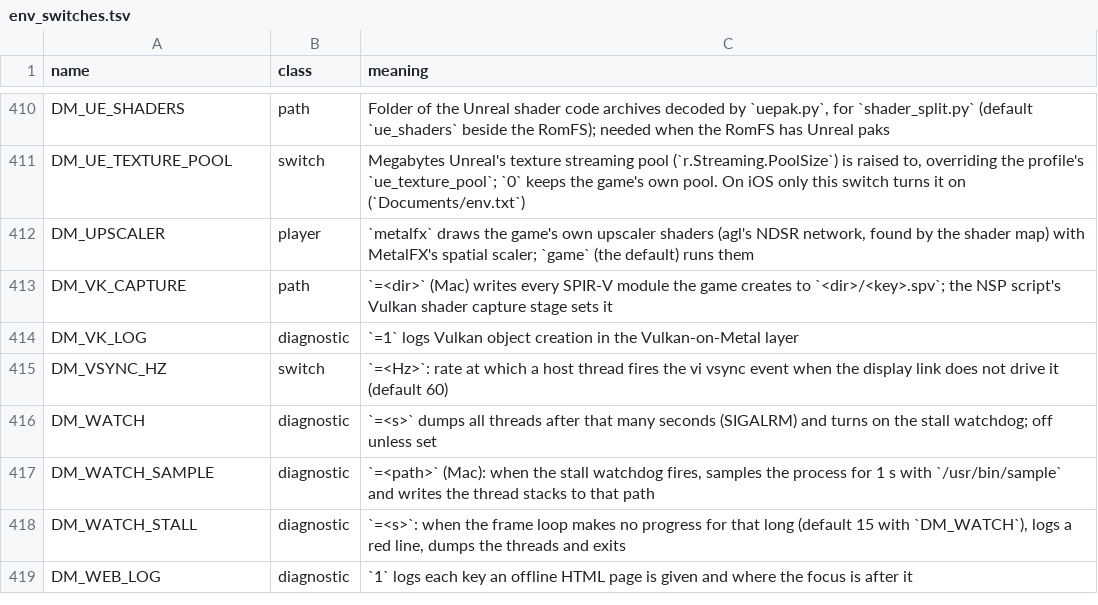
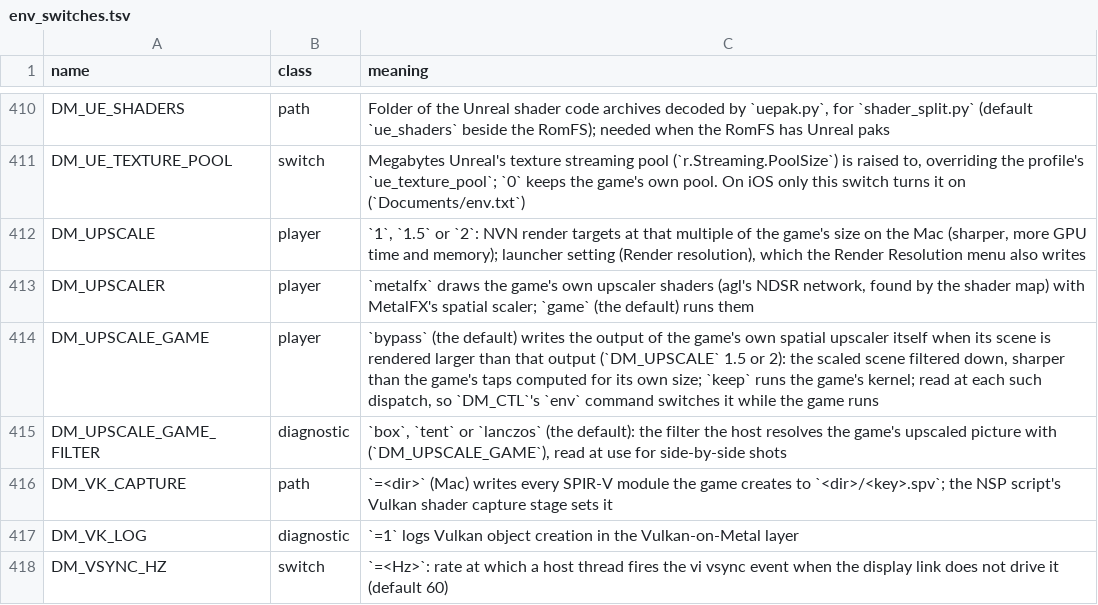
Before and after one commit to Amost-/nxnative, a TSV file: docs/env_switches.tsv, drawn as a sheet; only a part is shown, gaps mark what is left out; the shorter side is filled out with more unchanged rows.

```diff
--- a/docs/env_switches.tsv
+++ b/docs/env_switches.tsv
@@ -411,3 +411,6 @@ DM_UE_SHADERS	path	Folder of the Unreal shader code archives decoded by `uepak.p
 DM_UE_TEXTURE_POOL	switch	Megabytes Unreal's texture streaming pool (`r.Streaming.PoolSize`) is raised to, overriding the profile's `ue_texture_pool`; `0` keeps the game's own pool. On iOS only this switch turns it on (`Documents/env.txt`)
+DM_UPSCALE	player	`1`, `1.5` or `2`: NVN render targets at that multiple of the game's size on the Mac (sharper, more GPU time and memory); launcher setting (Render resolution), which the Render Resolution menu also writes
 DM_UPSCALER	player	`metalfx` draws the game's own upscaler shaders (agl's NDSR network, found by the shader map) with MetalFX's spatial scaler; `game` (the default) runs them
+DM_UPSCALE_GAME	player	`bypass` (the default) writes the output of the game's own spatial upscaler itself when its scene is rendered larger than that output (`DM_UPSCALE` 1.5 or 2): the scaled scene filtered down, sharper than the game's taps computed for its own size; `keep` runs the game's kernel; read at each such dispatch, so `DM_CTL`'s `env` command switches it while the game runs
+DM_UPSCALE_GAME_FILTER	diagnostic	`box`, `tent` or `lanczos` (the default): the filter the host resolves the game's upscaled picture with (`DM_UPSCALE_GAME`), read at use for side-by-side shots
 DM_VK_CAPTURE	path	`=<dir>` (Mac) writes every SPIR-V module the game creates to `<dir>/<key>.spv`; the NSP script's Vulkan shader capture stage sets it
```
Also changed, not shown: dm/games/settings.tsv, 20 other files.
